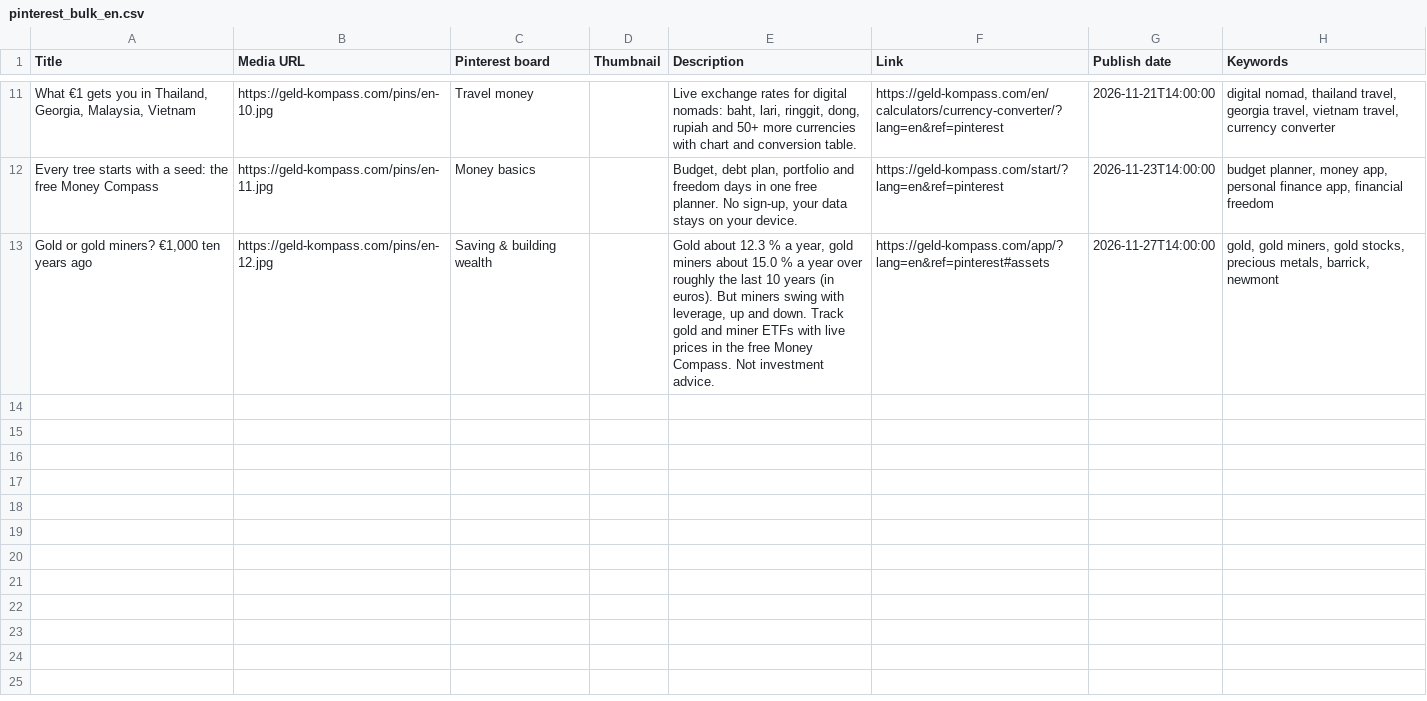
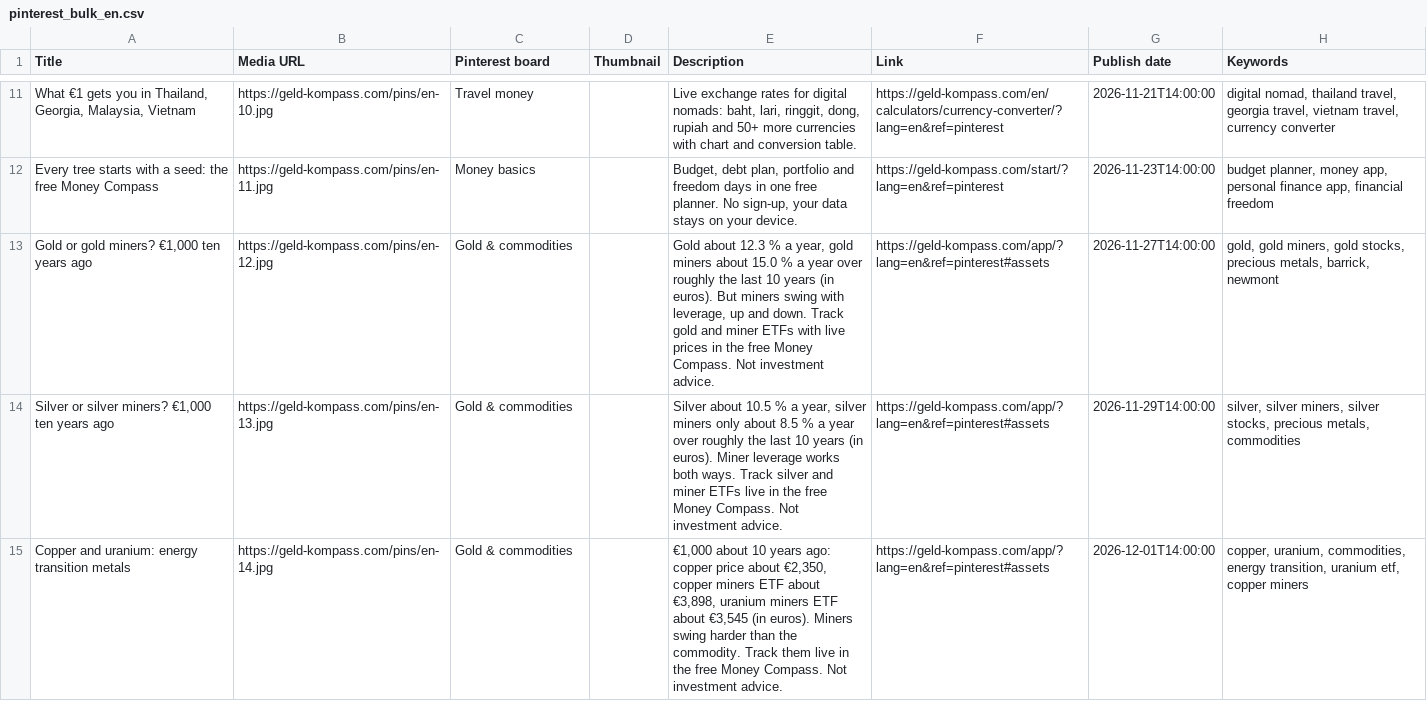
Before and after one commit to dancryptomind-hub/geld-kompass, a CSV file: pins/pinterest_bulk_en.csv, drawn as a sheet; only a part is shown, gaps mark what is left out; the diff names each change by its address in the sheet, - before the commit and + after, or states it on an @@ line.

```diff
--- a/pins/pinterest_bulk_en.csv
+++ b/pins/pinterest_bulk_en.csv
-C13 (Pinterest board): Saving & building wealth
+C13 (Pinterest board): Gold & commodities
+row 14: Silver or silver miners? €1,000 ten years ago | https://geld-kompass.com/pins/en-13.jpg | Gold & commodities |  | Silver about 10.5 % a year, silver miners only about 8.5 % a year over roughly the last 10 years (in euros). Miner leverage works both ways. Track silver and miner ETFs live in the free Money Compass. Not investment advice. | https://geld-kompass.com/app/?lang=en&ref=pinterest#assets | 2026-11-29T14:00:00 | silver, silver miners, silver stocks, precious metals, commodities
+row 15: Copper and uranium: energy transition metals | https://geld-kompass.com/pins/en-14.jpg | Gold & commodities |  | €1,000 about 10 years ago: copper price about €2,350, copper miners ETF about €3,898, uranium miners ETF about €3,545 (in euros). Miners swing harder than the commodity. Track them live in the free Money Compass. Not investment advice. | https://geld-kompass.com/app/?lang=en&ref=pinterest#assets | 2026-12-01T14:00:00 | copper, uranium, commodities, energy transition, uranium etf, copper miners
```
Also changed, not shown: pins/pinterest_bulk.csv, 10 other files.
